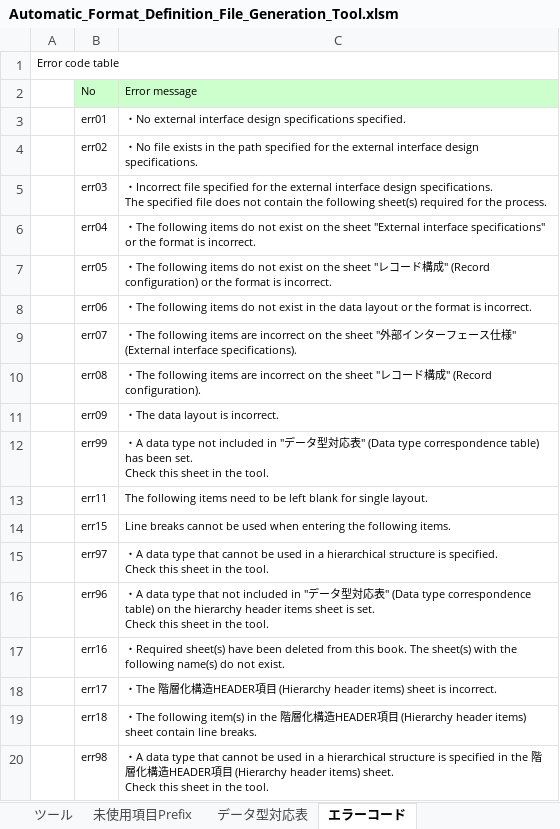
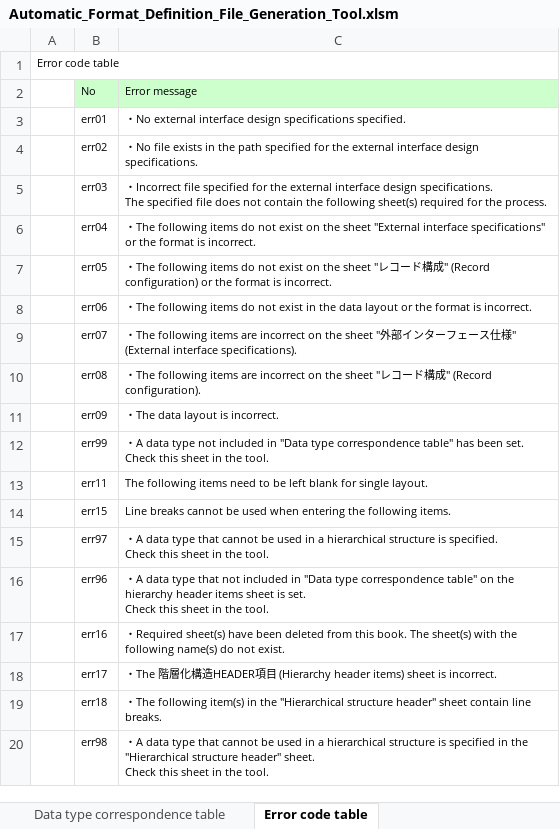
Before and after one commit to nablarch-development-standards/nablarch-development-standards-tools, an Excel workbook: en/External-Interface-Design/Automatic_Format_Definition_File_Generation_Tool.xlsm, sheet Error code table, drawn as a sheet; values as stored, in another font and other column widths than the file's, no borders; ↵ is a line break in a cell; the diff names each change by its address in the sheet, - before the commit and + after, or states it on an @@ line.

```diff
--- a/en/External-Interface-Design/Automatic_Format_Definition_File_Generation_Tool.xlsm (sheet Error code table)
+++ b/en/External-Interface-Design/Automatic_Format_Definition_File_Generation_Tool.xlsm (sheet Error code table)
-sheet tab: データ型対応表
+sheet tab: Data type correspondence table
-sheet tab: エラーコード
+sheet tab: Error code table
-C12: …included in "データ型対応表" (Data type correspondence table) has been…
+C12: …included in "Data type correspondence table" has been…
-C16: …included in "データ型対応表" (Data type correspondence table) on the…
+C16: …included in "Data type correspondence table" on the…
-C19: …in the 階層化構造HEADER項目 (Hierarchy header items) sheet contain…
+C19: …in the "Hierarchical structure header" sheet contain…
-C20: …in the 階層化構造HEADER項目 (Hierarchy header items) sheet. ↵ Check…
+C20: …in the "Hierarchical structure header" sheet. ↵ Check…
```
Also changed, not shown: sheet Instructions, sheet Hierarchical structure header, sheet Tool, sheet Specifications, other sheet tabs, charts or pictures, en/Batch-Development-Assistance/Shell_Script_Automatic_Generation_Tool.xlsm, en/Creating-data-for-registration/Data_Creation_Tool_for_Request_Table_Registration.xlsm, 7 other files.
